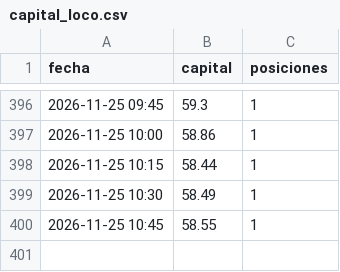
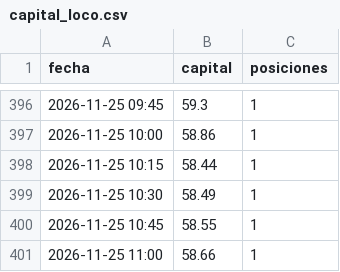
Before and after one commit to KUbikGamerYT/bots-trading, a CSV file: capital_loco.csv, drawn as a sheet; only a part is shown, gaps mark what is left out; the diff names each change by its address in the sheet, - before the commit and + after, or states it on an @@ line.

```diff
--- a/capital_loco.csv
+++ b/capital_loco.csv
+row 401: 2026-11-25 11:00 | 58.66 | 1
```
Also changed, not shown: capital_ftmo.csv, 19 other files.
